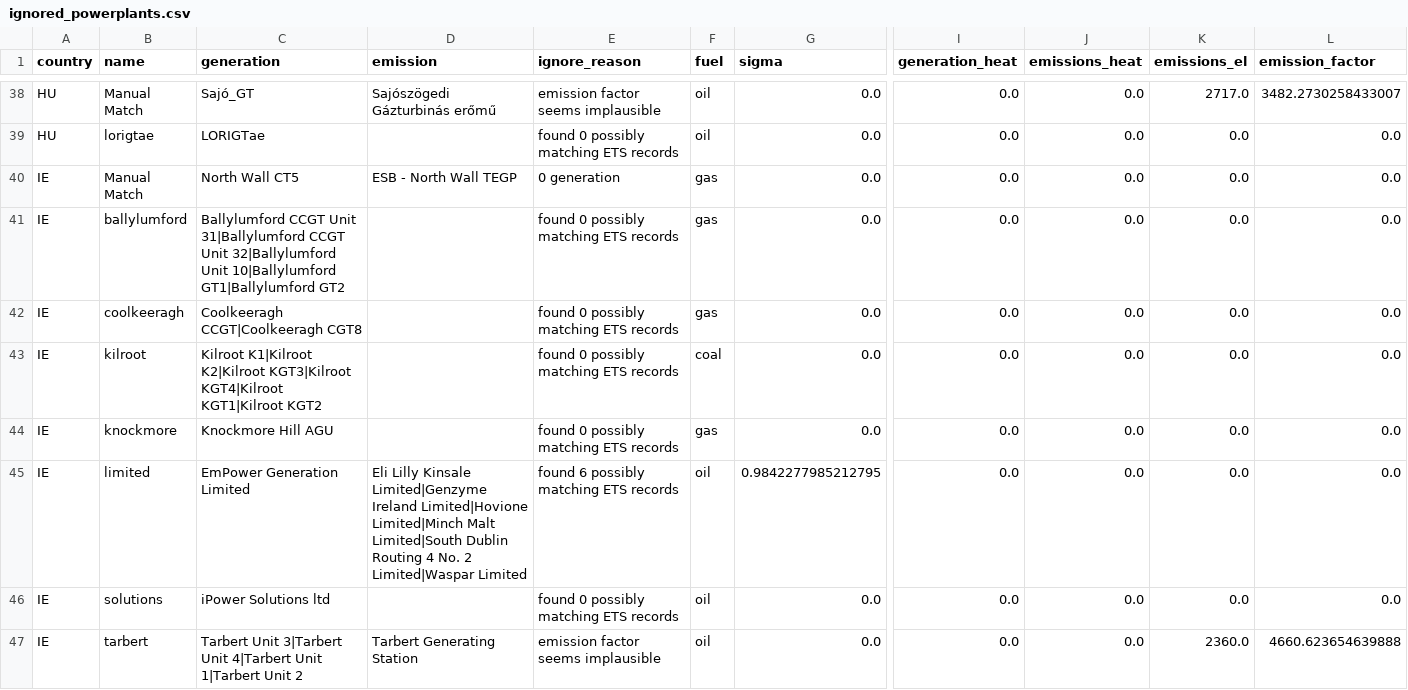
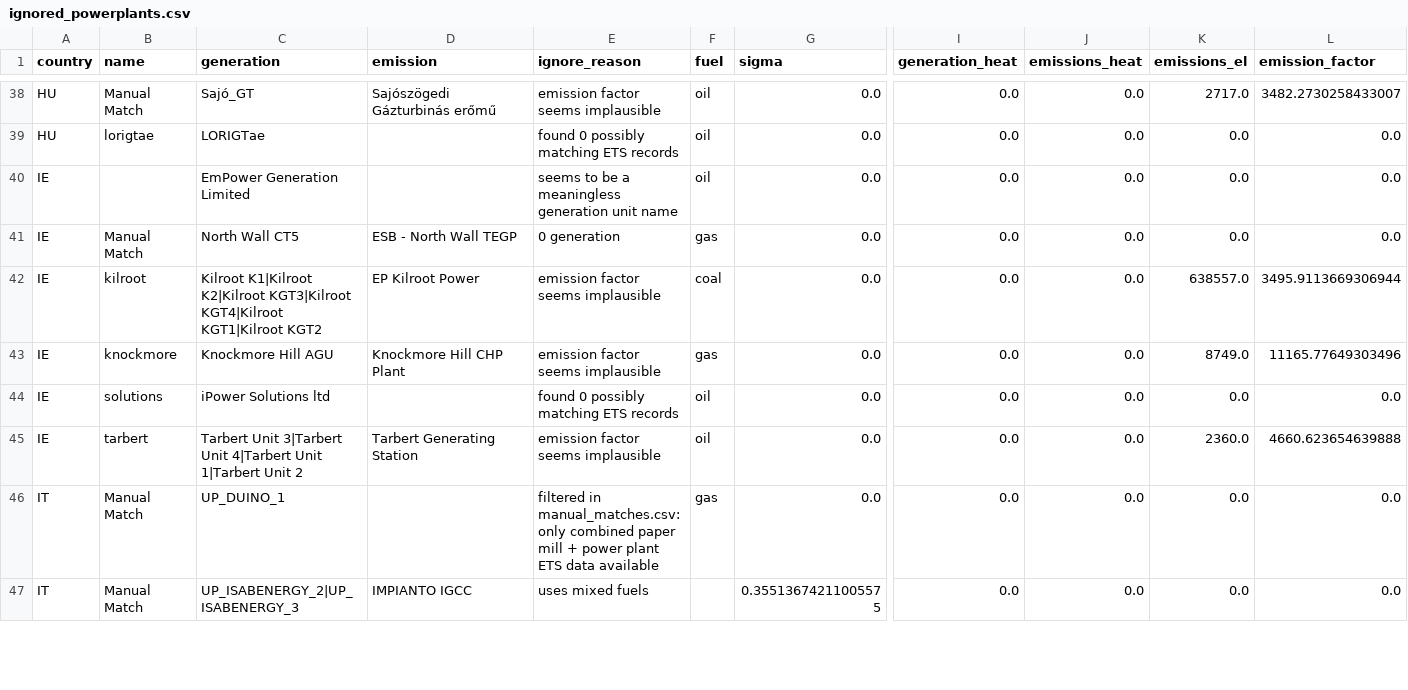
Before and after one commit to w-flo/eu-emission-factors, a CSV file: data/2023/output/ignored_powerplants.csv, drawn as a sheet; only a part is shown, gaps mark what is left out; the shorter side is filled out with more unchanged rows; removed rows and columns are numbered as before the commit, all else as after; rows hold the shown columns only; the diff names each change by its address in the sheet, - before the commit and + after, or states it on an @@ line.

Commit message:
Try to improve IE & UK auto matching

```diff
--- a/data/2023/output/ignored_powerplants.csv
+++ b/data/2023/output/ignored_powerplants.csv
+row 40: IE |  | EmPower Generation Limited |  | seems to be a meaningless generation unit name | oil | 0.0 | 0.0 | 0.0 | 0.0 | 0.0
-row 41: IE | ballylumford | Ballylumford CCGT Unit 31|Ballylumford CCGT Unit 32|Ballylumford Unit 10|Ballylumford GT1|Ballylumford GT2 |  | found 0 possibly matching ETS records | gas | 0.0 | 0.0 | 0.0 | 0.0 | 0.0
-row 42: IE | coolkeeragh | Coolkeeragh CCGT|Coolkeeragh CGT8 |  | found 0 possibly matching ETS records | gas | 0.0 | 0.0 | 0.0 | 0.0 | 0.0
-D42 (emission): (empty)
+D42 (emission): EP Kilroot Power
-E42:E43 (ignore_reason): found 0 possibly matching ETS records
+E42:E43 (ignore_reason): emission factor seems implausible
-K42 (emissions_el): 0.0
+K42 (emissions_el): 638557.0
-L42 (emission_factor): 0.0
+L42 (emission_factor): 3495.9113669306944
-D43 (emission): (empty)
+D43 (emission): Knockmore Hill CHP Plant
-K43 (emissions_el): 0.0
+K43 (emissions_el): 8749.0
-L43 (emission_factor): 0.0
+L43 (emission_factor): 11165.77649303496
-row 45: IE | limited | EmPower Generation Limited | Eli Lilly Kinsale Limited|Genzyme Ireland Limited|Hovione Limited|Minch Malt Limited|South Dublin Routing 4 No. 2 Limited|Waspar Limited | found 6 possibly matching ETS records | oil | 0.9842277985212795 | 0.0 | 0.0 | 0.0 | 0.0
```
Also changed, not shown: data/2023/output/countries.csv, data/2023/output/powerplants.csv, 1 other file.
